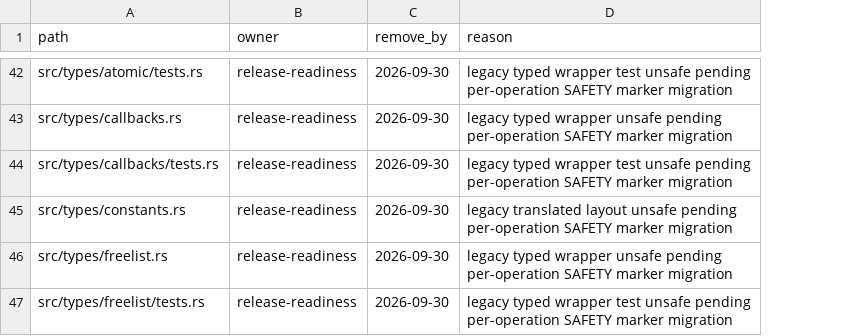
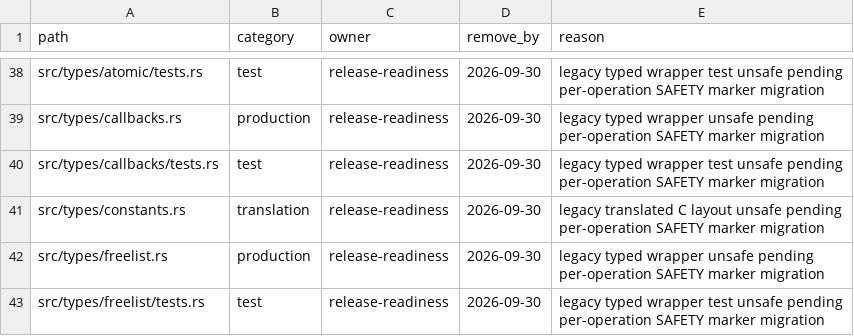
Before and after one commit to whb07/rimalloc, a TSV file: docs/unsafe-migration-allowlist.tsv, drawn as a sheet; only a part is shown, gaps mark what is left out; addresses are those after the commit; the diff covers the shown part only; the diff names each change by its address in the sheet, - before the commit and + after, or states it on an @@ line.

Commit message:
Tighten unsafe migration allowlist

```diff
--- a/docs/unsafe-migration-allowlist.tsv
+++ b/docs/unsafe-migration-allowlist.tsv
+column B (category), rows 38-43: test | production | test | translation | production | test
-E41 (reason): legacy translated layout unsafe…
+E41 (reason): legacy translated C layout unsafe…
```
Also changed, not shown: 4 removed rows and 7 edited cells elsewhere in this file, 7 other files.
